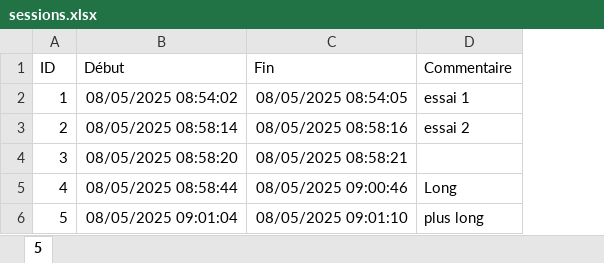
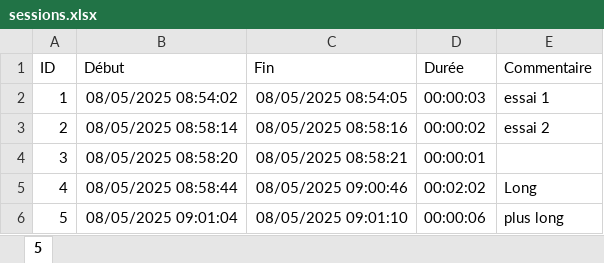
Before and after one commit to stephaneworkspace/time_exporter, an Excel workbook: sessions.xlsx, sheet 5, drawn as a sheet; values as stored, in another font and other column widths than the file's, no borders; the diff names each change by its address in the sheet, - before the commit and + after, or states it on an @@ line.

```diff
--- a/sessions.xlsx (sheet 5)
+++ b/sessions.xlsx (sheet 5)
+column D (Durée), rows 2-6: 00:00:03 | 00:00:02 | 00:00:01 | 00:02:02 | 00:00:06
```
Also changed, not shown: 1 other file.
